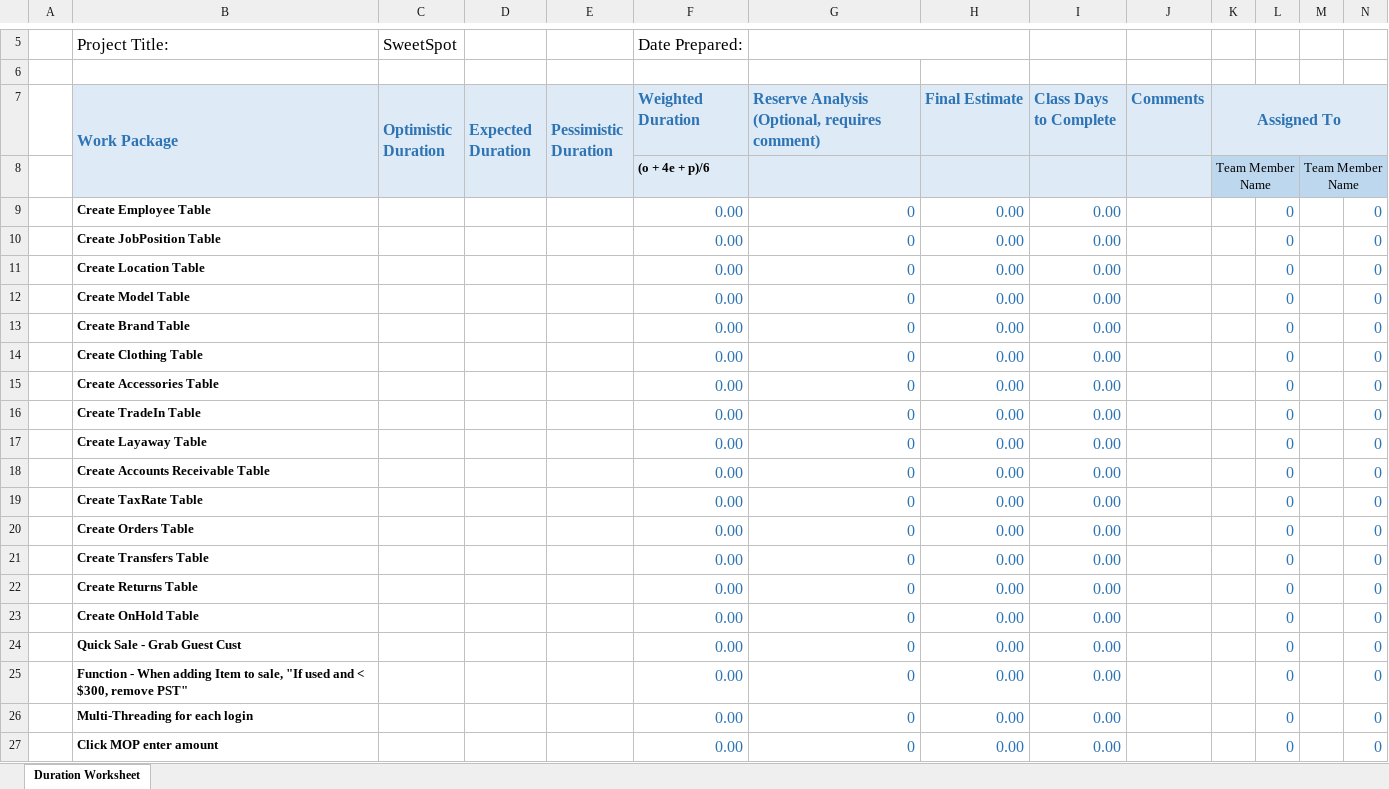
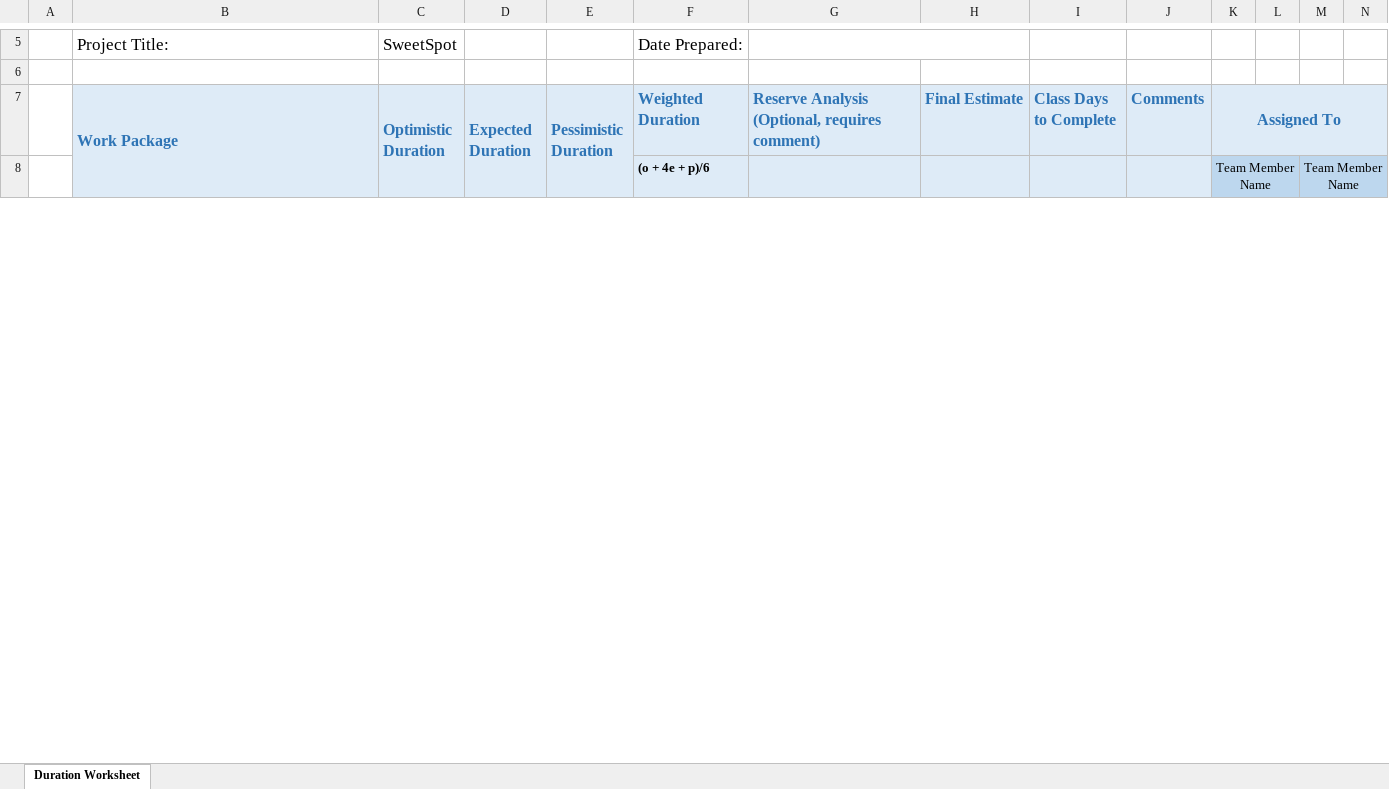
Before and after one commit to KrimsenKing/SweetShop, an Excel workbook: 02 - EstimatingWorkSheet_Tyler.xlsx, sheet Duration Worksheet, drawn as a sheet; only a part is shown, gaps mark what is left out; values as stored, in another font and other column widths than the file's, no borders; conditional formats not drawn; removed rows and columns are numbered as before the commit, all else as after; the diff covers the shown part only; the diff names each change by its address in the sheet, - before the commit and + after, or states it on an @@ line.

Commit message:
Filled out Time Estimate sheet

```diff
--- a/02 - EstimatingWorkSheet_Tyler.xlsx (sheet Duration Worksheet)
+++ b/02 - EstimatingWorkSheet_Tyler.xlsx (sheet Duration Worksheet)
-row 9:  | Create Employee Table |  |  |  | 0.00 | 0 | 0.00 | 0.00 |  |  | 0 |  | 0
-row 10:  | Create JobPosition Table |  |  |  | 0.00 | 0 | 0.00 | 0.00 |  |  | 0 |  | 0
-row 11:  | Create Location Table |  |  |  | 0.00 | 0 | 0.00 | 0.00 |  |  | 0 |  | 0
-row 12:  | Create Model Table |  |  |  | 0.00 | 0 | 0.00 | 0.00 |  |  | 0 |  | 0
-row 13:  | Create Brand Table |  |  |  | 0.00 | 0 | 0.00 | 0.00 |  |  | 0 |  | 0
-row 14:  | Create Clothing Table |  |  |  | 0.00 | 0 | 0.00 | 0.00 |  |  | 0 |  | 0
-row 15:  | Create Accessories Table |  |  |  | 0.00 | 0 | 0.00 | 0.00 |  |  | 0 |  | 0
-row 16:  | Create TradeIn Table |  |  |  | 0.00 | 0 | 0.00 | 0.00 |  |  | 0 |  | 0
-row 17:  | Create Layaway Table |  |  |  | 0.00 | 0 | 0.00 | 0.00 |  |  | 0 |  | 0
-row 18:  | Create Accounts Receivable Table |  |  |  | 0.00 | 0 | 0.00 | 0.00 |  |  | 0 |  | 0
-row 19:  | Create TaxRate Table |  |  |  | 0.00 | 0 | 0.00 | 0.00 |  |  | 0 |  | 0
-row 20:  | Create Orders Table |  |  |  | 0.00 | 0 | 0.00 | 0.00 |  |  | 0 |  | 0
-row 21:  | Create Transfers Table |  |  |  | 0.00 | 0 | 0.00 | 0.00 |  |  | 0 |  | 0
-row 22:  | Create Returns Table |  |  |  | 0.00 | 0 | 0.00 | 0.00 |  |  | 0 |  | 0
-row 23:  | Create OnHold Table |  |  |  | 0.00 | 0 | 0.00 | 0.00 |  |  | 0 |  | 0
-row 24:  | Quick Sale - Grab Guest Cust |  |  |  | 0.00 | 0 | 0.00 | 0.00 |  |  | 0 |  | 0
-row 25:  | Function - When adding Item to sale, "If used and < $300, remove PST" |  |  |  | 0.00 | 0 | 0.00 | 0.00 |  |  | 0 |  | 0
-row 26:  | Multi-Threading for each login |  |  |  | 0.00 | 0 | 0.00 | 0.00 |  |  | 0 |  | 0
-row 27:  | Click MOP enter amount |  |  |  | 0.00 | 0 | 0.00 | 0.00 |  |  | 0 |  | 0
```
Also changed, not shown: 51 added rows, 32 removed rows, 5 edited cells and cell formats elsewhere in this sheet.
